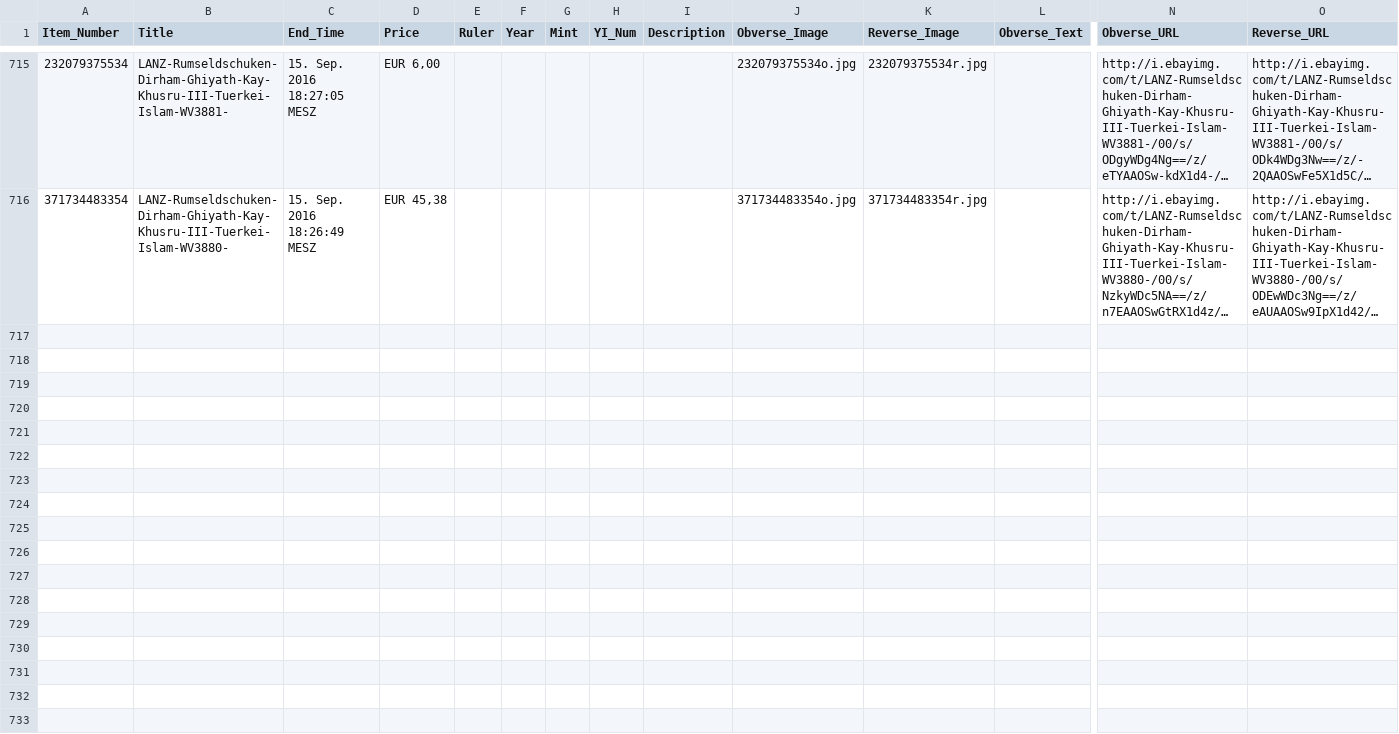
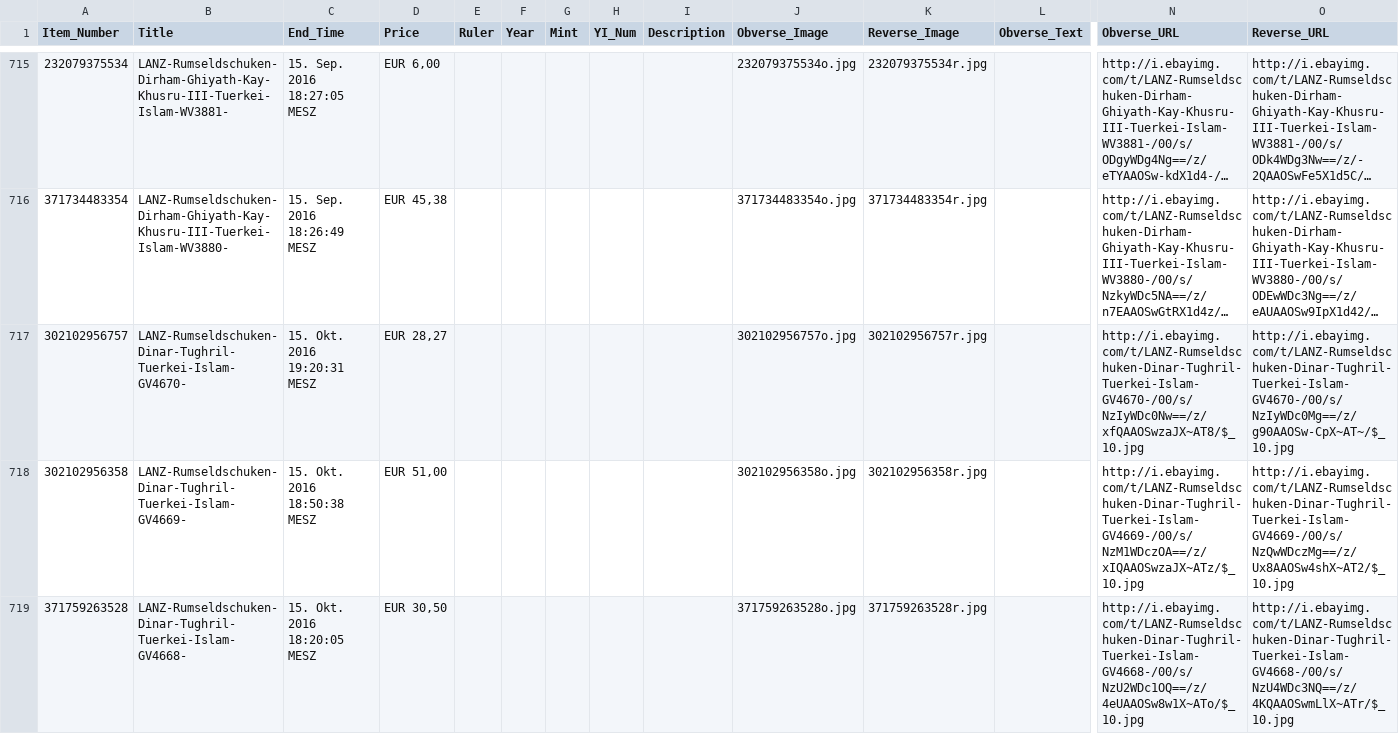
Before and after one commit to evohnave/Seljuk, a CSV file: Seljuk.csv, drawn as a sheet; only a part is shown, gaps mark what is left out; long unchanged cells end in …; rows hold the shown columns only; the diff covers the shown part only; the diff names each change by its address in the sheet, - before the commit and + after, or states it on an @@ line.

Commit message:
Seljuk.csv: new entries

```diff
--- a/Seljuk.csv
+++ b/Seljuk.csv
+row 717: 302102956757 | LANZ-Rumseldschuken-Dinar-Tughril-Tuerkei-Islam-GV4670- | 15. Okt. 2016 19:20:31 MESZ | EUR 28,27 |  |  |  |  |  | 302102956757o.jpg | 302102956757r.jpg |  | http://i.ebayimg.com/t/LANZ-Rumseldschuken-Dinar-Tughril-Tuerkei-Islam-GV4670-/00/s/NzIyWDc0Nw==/z/xfQAAOSwzaJX~AT8/$_10.jpg | http://i.ebayimg.com/t/LANZ-Rumseldschuken-Dinar-Tughril-Tuerkei-Islam-GV4670-/00/s/NzIyWDc0Mg==/z/g90AAOSw-CpX~AT~/$_10.jpg
+row 718: 302102956358 | LANZ-Rumseldschuken-Dinar-Tughril-Tuerkei-Islam-GV4669- | 15. Okt. 2016 18:50:38 MESZ | EUR 51,00 |  |  |  |  |  | 302102956358o.jpg | 302102956358r.jpg |  | http://i.ebayimg.com/t/LANZ-Rumseldschuken-Dinar-Tughril-Tuerkei-Islam-GV4669-/00/s/NzM1WDczOA==/z/xIQAAOSwzaJX~ATz/$_10.jpg | http://i.ebayimg.com/t/LANZ-Rumseldschuken-Dinar-Tughril-Tuerkei-Islam-GV4669-/00/s/NzQwWDczMg==/z/Ux8AAOSw4shX~AT2/$_10.jpg
+row 719: 371759263528 | LANZ-Rumseldschuken-Dinar-Tughril-Tuerkei-Islam-GV4668- | 15. Okt. 2016 18:20:05 MESZ | EUR 30,50 |  |  |  |  |  | 371759263528o.jpg | 371759263528r.jpg |  | http://i.ebayimg.com/t/LANZ-Rumseldschuken-Dinar-Tughril-Tuerkei-Islam-GV4668-/00/s/NzU2WDc1OQ==/z/4eUAAOSw8w1X~ATo/$_10.jpg | http://i.ebayimg.com/t/LANZ-Rumseldschuken-Dinar-Tughril-Tuerkei-Islam-GV4668-/00/s/NzU4WDc3NQ==/z/4KQAAOSwmLlX~ATr/$_10.jpg
```
Also changed, not shown: 3 added rows elsewhere in this file.
